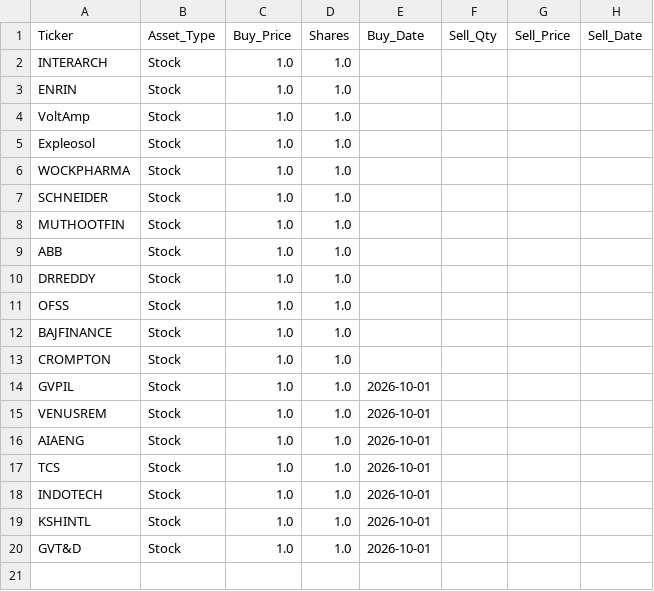
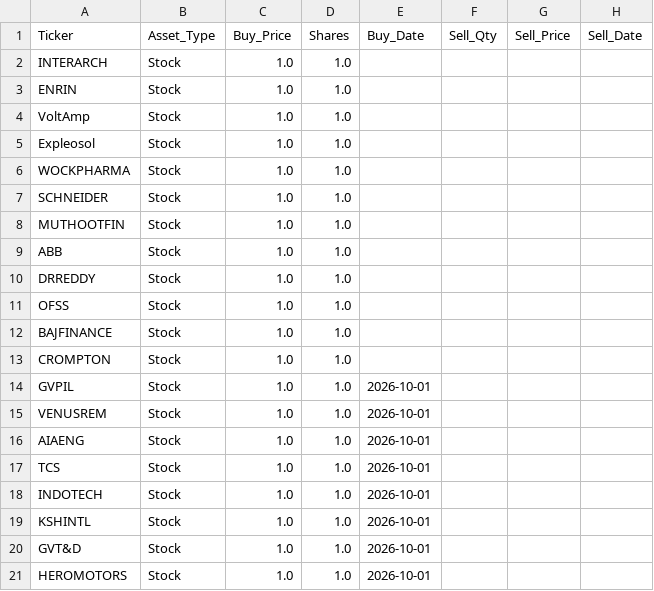
Before and after one commit to devshah24m/StockDashboard, a CSV file: portfolio_HO668.csv, drawn as a sheet.

Commit message:
Auto-save: portfolio

```diff
--- a/portfolio_HO668.csv
+++ b/portfolio_HO668.csv
@@ -20 +20,2 @@ KSHINTL,Stock,1.0,1.0,2026-10-01,,,
 GVT&D,Stock,1.0,1.0,2026-10-01,,,
+HEROMOTORS,Stock,1.0,1.0,2026-10-01,,,
```
